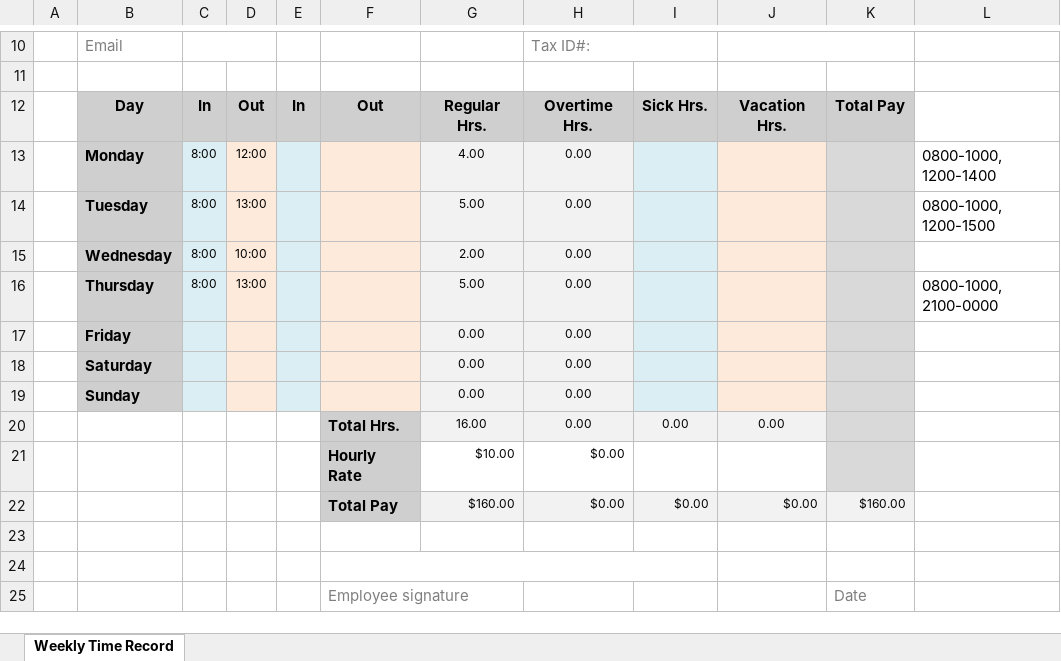
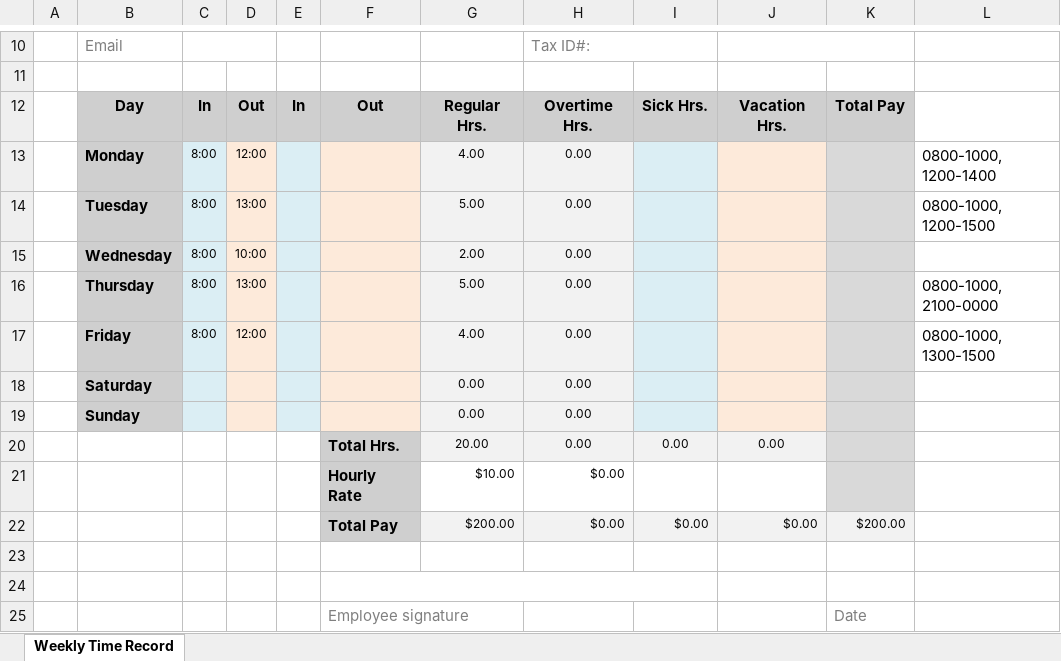
Before and after one commit to MonoidalAttackTrees/ILL-Impl, an Excel workbook: time-labor/week-of-11july-2016.xlsx, sheet Weekly Time Record, drawn as a sheet; only a part is shown, gaps mark what is left out; values as stored, in another font and other column widths than the file's, no borders; removed rows and columns are numbered as before the commit, all else as after; the diff names each change by its address in the sheet, - before the commit and + after, or states it on an @@ line.

```diff
--- a/time-labor/week-of-11july-2016.xlsx (sheet Weekly Time Record)
+++ b/time-labor/week-of-11july-2016.xlsx (sheet Weekly Time Record)
-row 17:  | Friday |  |  |  |  | 0.00 | 0.00
+row 17:  | Friday | 8:00 | 12:00 |  |  | 4.00 | 0.00 |  |  |  | 0800-1000, 1300-1500
-G20: 16.00
+G20: 20.00
-G22: $160.00
+G22: $200.00
-K22: $160.00
+K22: $200.00
```
Also changed, not shown: 2 other files.
